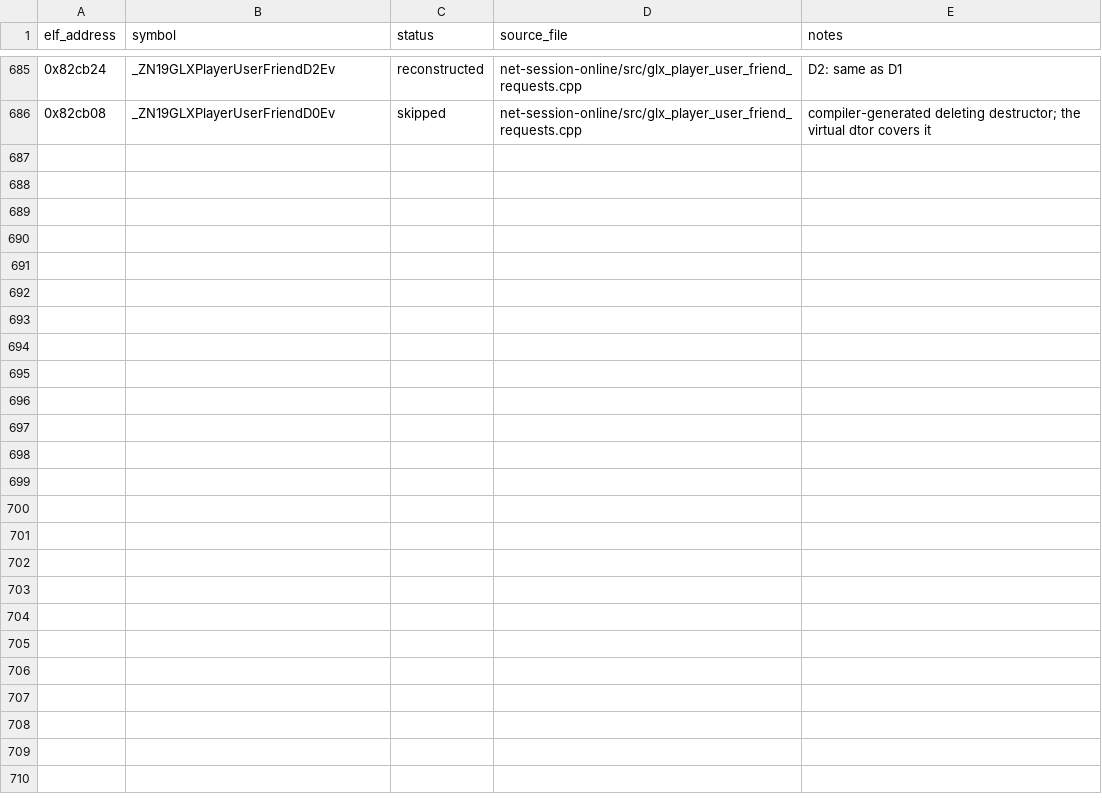
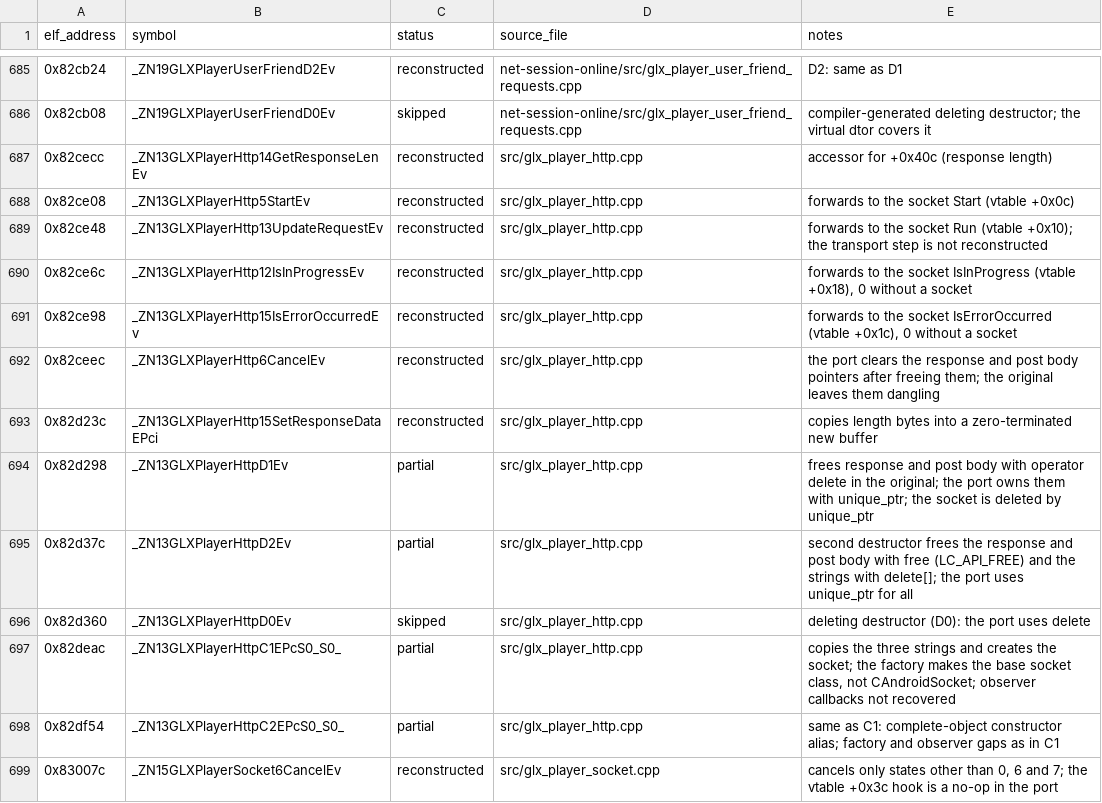
Before and after one commit to Noamcelermajer/DH_sc, a CSV file: port/decomp-reconstruction/net-session-online/ledger.csv, drawn as a sheet; only a part is shown, gaps mark what is left out; the diff covers the shown part only.

```diff
--- a/port/decomp-reconstruction/net-session-online/ledger.csv
+++ b/port/decomp-reconstruction/net-session-online/ledger.csv
@@ -686 +686,14 @@ elf_address,symbol,status,source_file,notes
 0x82cb08,_ZN19GLXPlayerUserFriendD0Ev,skipped,net-session-online/src/glx_player_user_friend_requests.cpp,compiler-generated deleting destructor; the virtual dtor covers it
+0x82cecc,_ZN13GLXPlayerHttp14GetResponseLenEv,reconstructed,src/glx_player_http.cpp,accessor for +0x40c (response length)
+0x82ce08,_ZN13GLXPlayerHttp5StartEv,reconstructed,src/glx_player_http.cpp,forwards to the socket Start (vtable +0x0c)
+0x82ce48,_ZN13GLXPlayerHttp13UpdateRequestEv,reconstructed,src/glx_player_http.cpp,forwards to the socket Run (vtable +0x10); the transport step is not reconstructed
+0x82ce6c,_ZN13GLXPlayerHttp12IsInProgressEv,reconstructed,src/glx_player_http.cpp,"forwards to the socket IsInProgress (vtable +0x18), 0 without a socket"
+0x82ce98,_ZN13GLXPlayerHttp15IsErrorOccurredEv,reconstructed,src/glx_player_http.cpp,"forwards to the socket IsErrorOccurred (vtable +0x1c), 0 without a socket"
+0x82ceec,_ZN13GLXPlayerHttp6CancelEv,reconstructed,src/glx_player_http.cpp,the port clears the response and post body pointers after freeing them; the original leaves them dangling
+0x82d23c,_ZN13GLXPlayerHttp15SetResponseDataEPci,reconstructed,src/glx_player_http.cpp,copies length bytes into a zero-terminated new buffer
+0x82d298,_ZN13GLXPlayerHttpD1Ev,partial,src/glx_player_http.cpp,frees response and post body with operator delete in the original; the port owns them with unique_ptr; the socket is deleted by unique_ptr
+0x82d37c,_ZN13GLXPlayerHttpD2Ev,partial,src/glx_player_http.cpp,second destructor frees the response and post body with free (LC_API_FREE) and the strings with delete[]; the port uses unique_ptr for all
+0x82d360,_ZN13GLXPlayerHttpD0Ev,skipped,src/glx_player_http.cpp,deleting destructor (D0): the port uses delete
+0x82deac,_ZN13GLXPlayerHttpC1EPcS0_S0_,partial,src/glx_player_http.cpp,"copies the three strings and creates the socket; the factory makes the base socket class, not CAndroidSocket; observer callbacks not recovered"
+0x82df54,_ZN13GLXPlayerHttpC2EPcS0_S0_,partial,src/glx_player_http.cpp,same as C1: complete-object constructor alias; factory and observer gaps as in C1
+0x83007c,_ZN15GLXPlayerSocket6CancelEv,reconstructed,src/glx_player_socket.cpp,"cancels only states other than 0, 6 and 7; the vtable +0x3c hook is a no-op in the port"
```
Also changed, not shown: 12 added rows elsewhere in this file, 5 other files.
